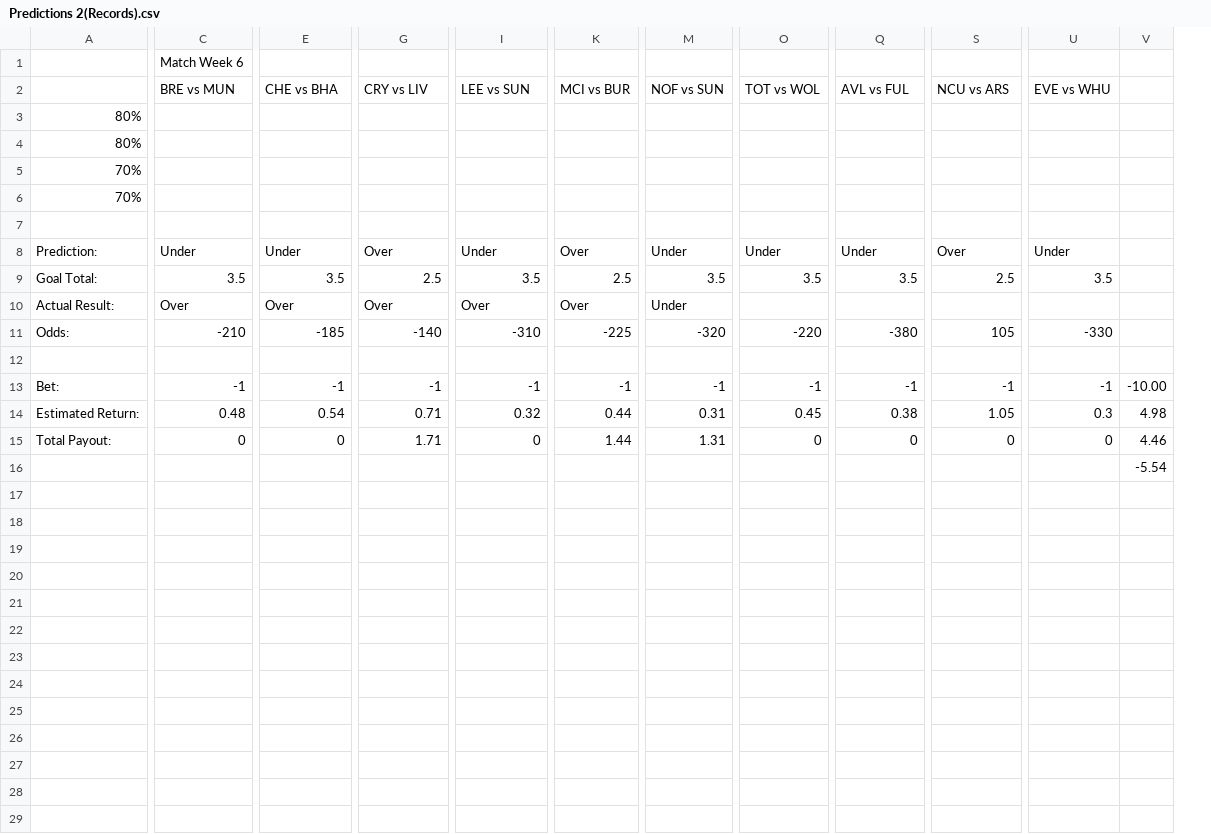
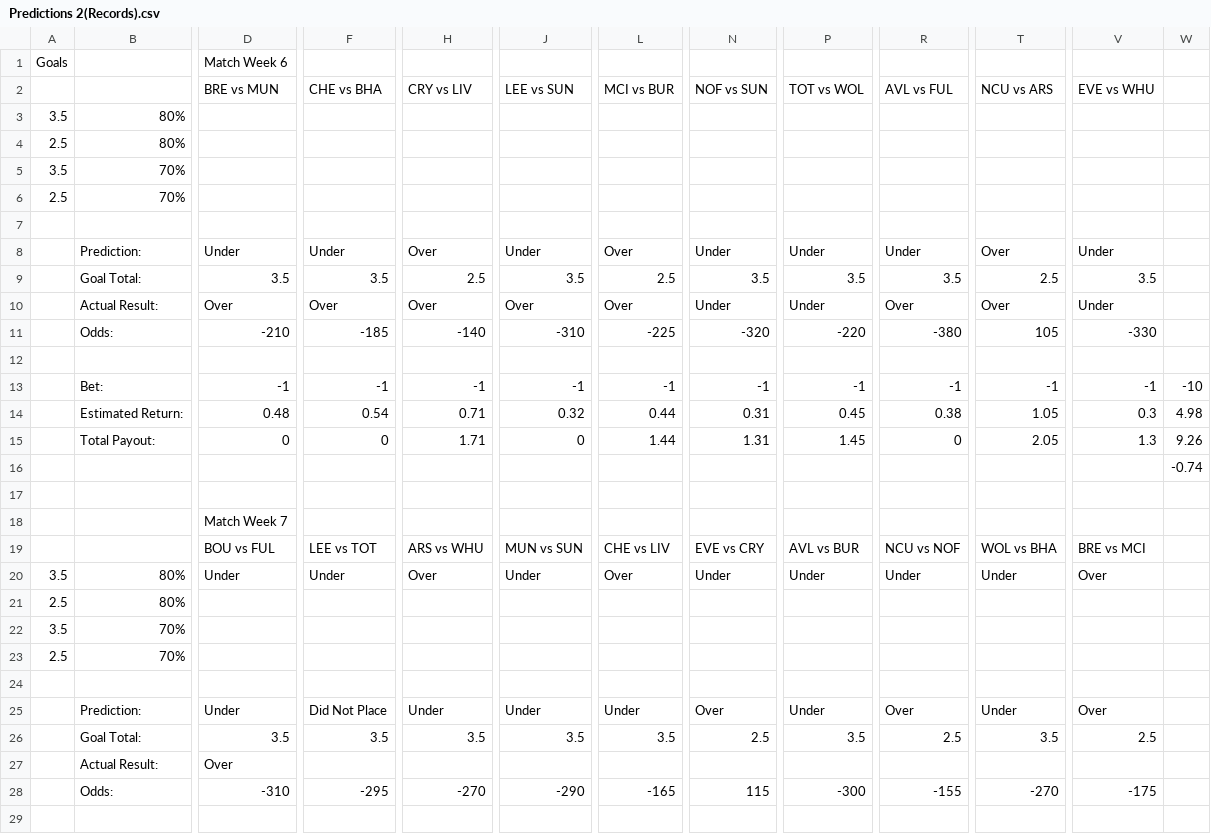
Before and after one commit to MJClarke5/Premier-League-Predictions, a CSV file: Predictions 2(Records).csv, drawn as a sheet; only a part is shown, gaps mark what is left out; removed rows and columns are numbered as before the commit, all else as after; rows hold the shown columns only; the diff covers the shown part only; the diff names each change by its address in the sheet, - before the commit and + after, or states it on an @@ line.

Commit message:
Add files via upload

```diff
--- a/Predictions 2(Records).csv
+++ b/Predictions 2(Records).csv
+column A, rows 1-6: Goals |  | 3.5 | 2.5 | 3.5 | 2.5
-column V, rows 13-16: -10.00 | 4.98 | 4.46 | -5.54
+column W, rows 13-16: -10 | 4.98 | 9.26 | -0.74
-P10: (empty)
+P10: Under
-R10: (empty)
+R10: Over
-T10: (empty)
+T10: Over
-V10: (empty)
+V10: Under
-P15: 0
+P15: 1.45
-T15: 0
+T15: 2.05
-V15: 0
+V15: 1.3
+row 17: (empty)
+row 18:  |  | Match Week 7
+row 19:  |  | BOU vs FUL | LEE vs TOT | ARS vs WHU | MUN vs SUN | CHE vs LIV | EVE vs CRY | AVL vs BUR | NCU vs NOF | WOL vs BHA | BRE vs MCI
+row 20: 3.5 | 80% | Under | Under | Over | Under | Over | Under | Under | Under | Under | Over
+row 21: 2.5 | 80%
+row 22: 3.5 | 70%
+row 23: 2.5 | 70%
+row 24: (empty)
+row 25:  | Prediction: | Under | Did Not Place | Under | Under | Under | Over | Under | Over | Under | Over
+row 26:  | Goal Total: | 3.5 | 3.5 | 3.5 | 3.5 | 3.5 | 2.5 | 3.5 | 2.5 | 3.5 | 2.5
+row 27:  | Actual Result: | Over
+row 28:  | Odds: | -310 | -295 | -270 | -290 | -165 | 115 | -300 | -155 | -270 | -175
+row 29: (empty)
```
Also changed, not shown: 4 added rows elsewhere in this file.
